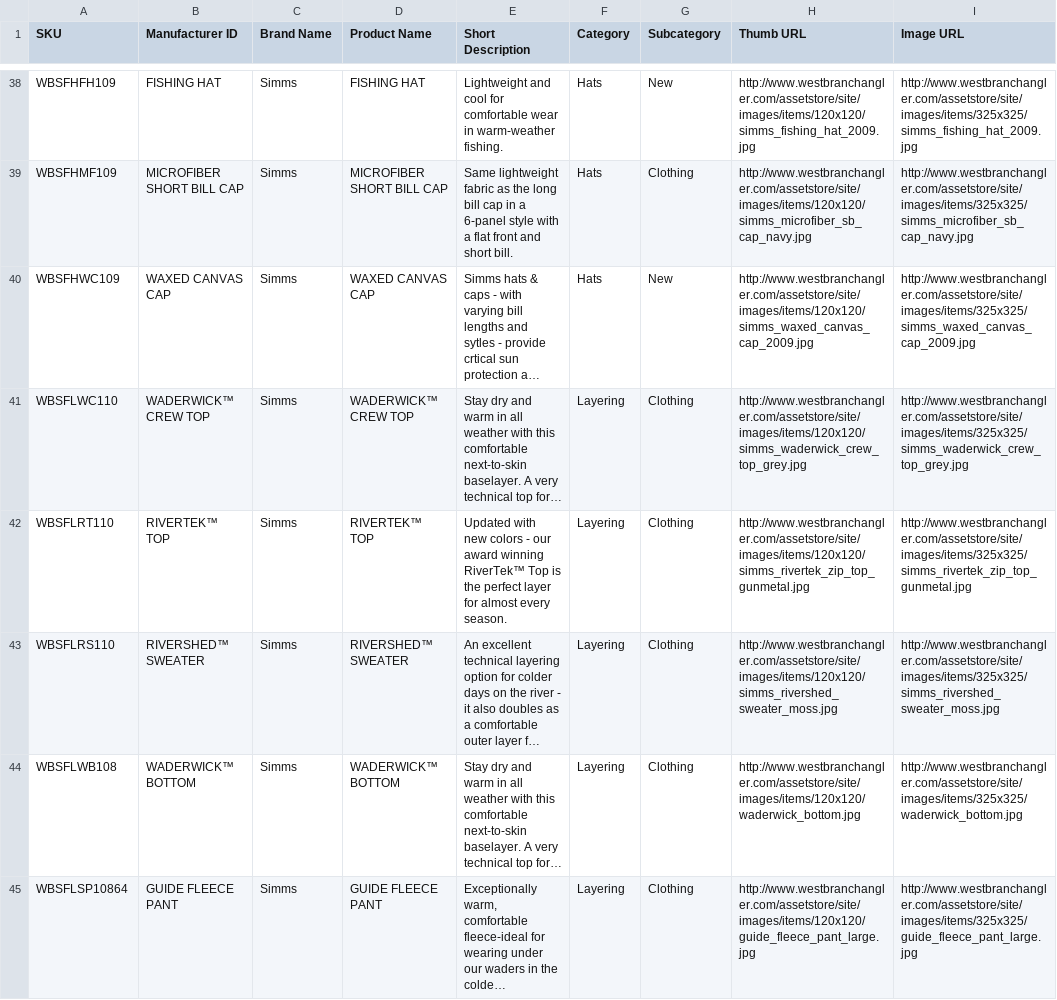
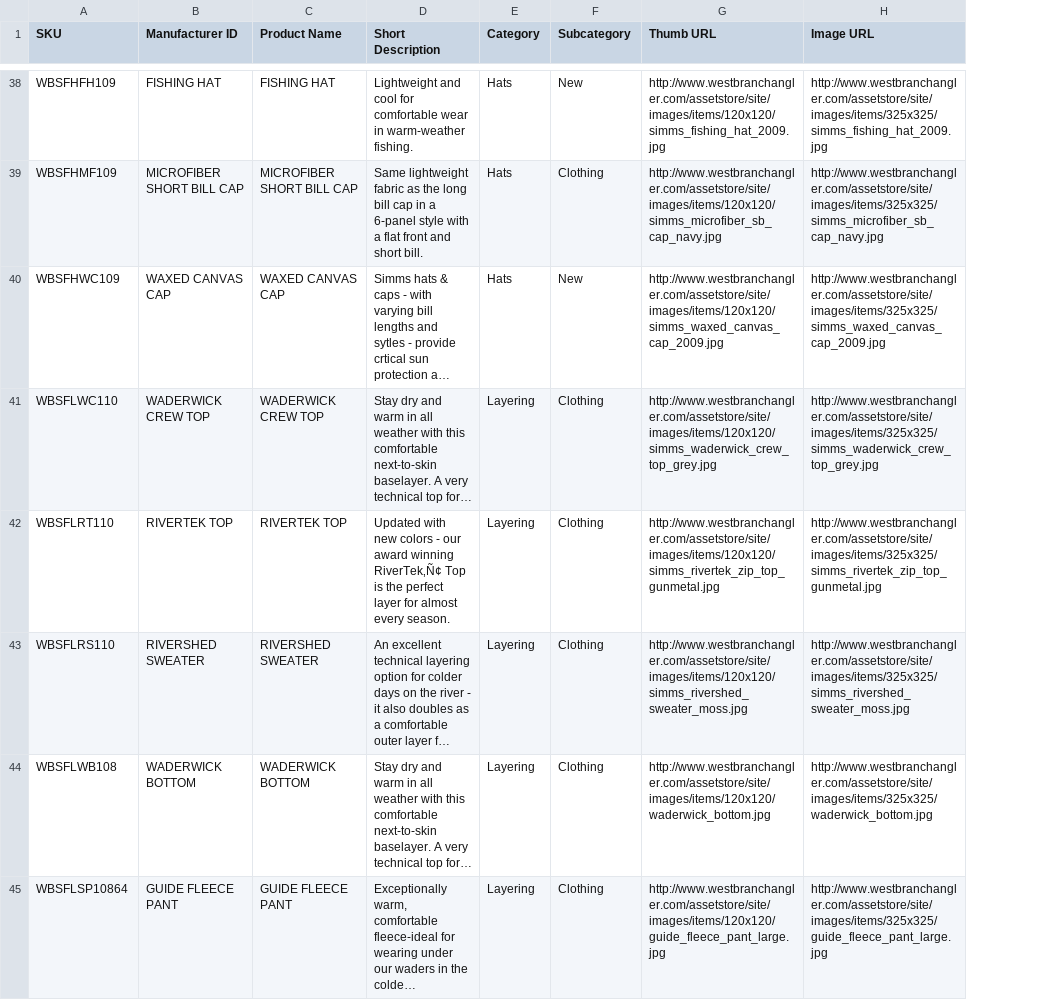
Before and after one commit to hexfusion/angler, a CSV file: htdocs/images/avantlink/al_datafeed.csv, drawn as a sheet; only a part is shown, gaps mark what is left out; long unchanged cells end in …; removed rows and columns are numbered as before the commit, all else as after; the diff covers the shown part only; the diff names each change by its address in the sheet, - before the commit and + after, or states it on an @@ line.

Commit message:
* Stripped non text characters from Manfacture ID in datafeed

```diff
--- a/htdocs/images/avantlink/al_datafeed.csv
+++ b/htdocs/images/avantlink/al_datafeed.csv
-column C (Brand Name), rows 38-45: all Simms
-B41 (Manufacturer ID): WADERWICK™ CREW TOP
+B41 (Manufacturer ID): WADERWICK CREW TOP
-C41 (Product Name): WADERWICK™ CREW TOP
+C41 (Product Name): WADERWICK CREW TOP
-B42 (Manufacturer ID): RIVERTEK™ TOP
+B42 (Manufacturer ID): RIVERTEK TOP
-C42 (Product Name): RIVERTEK™ TOP
+C42 (Product Name): RIVERTEK TOP
-D42 (Short Description): …award winning RiverTek™ Top is…
+D42 (Short Description): …award winning RiverTek‚Ñ¢ Top is…
-B43 (Manufacturer ID): RIVERSHED™ SWEATER
+B43 (Manufacturer ID): RIVERSHED SWEATER
-C43 (Product Name): RIVERSHED™ SWEATER
+C43 (Product Name): RIVERSHED SWEATER
-B44 (Manufacturer ID): WADERWICK™ BOTTOM
+B44 (Manufacturer ID): WADERWICK BOTTOM
-C44 (Product Name): WADERWICK™ BOTTOM
+C44 (Product Name): WADERWICK BOTTOM
```
Also changed, not shown: 176 edited cells elsewhere in this file.
